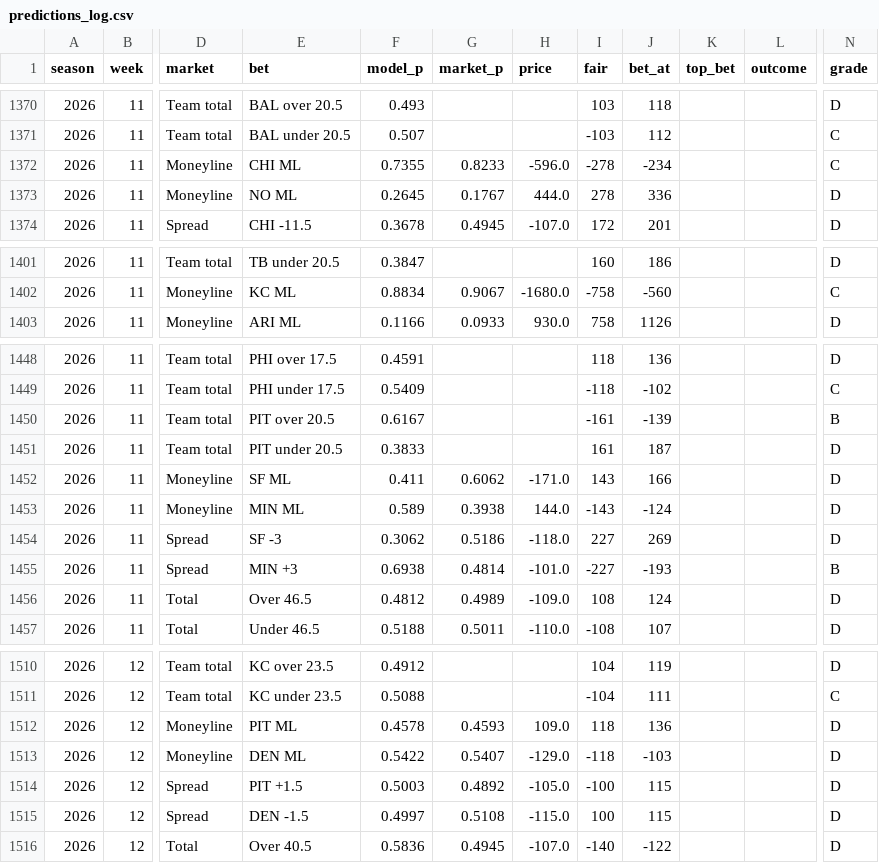
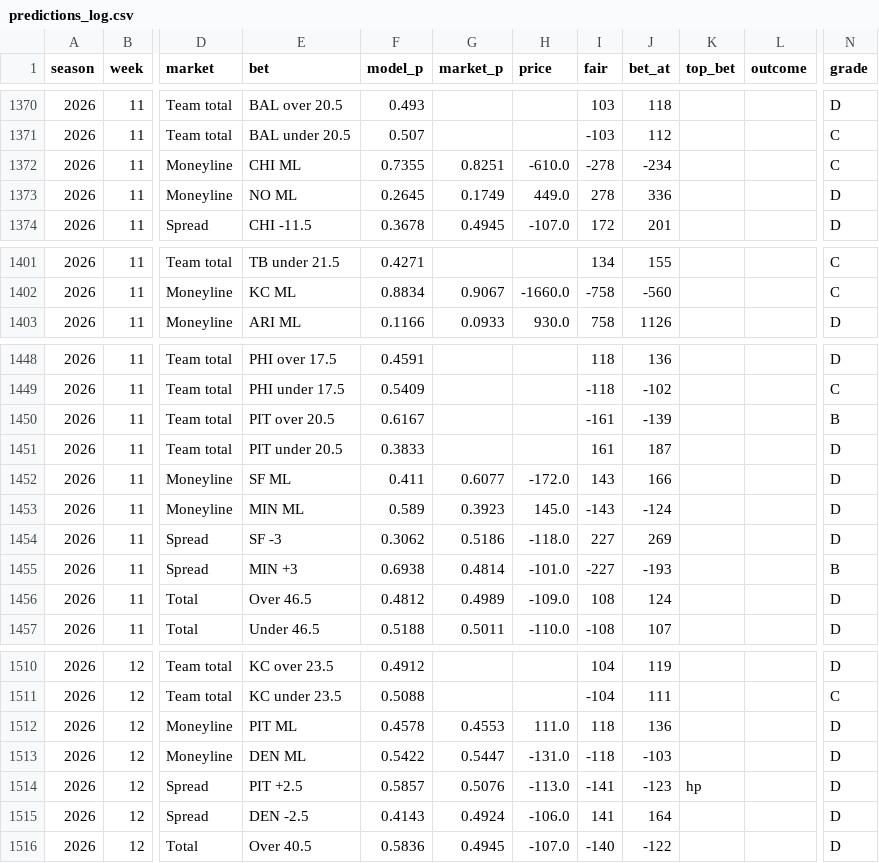
Before and after one commit to HalfWitty/FootballFriend, a CSV file: nfl_data/predictions_log.csv, drawn as a sheet; only a part is shown, gaps mark what is left out; the diff covers the shown part only; the diff names each change by its address in the sheet, - before the commit and + after, or states it on an @@ line.

```diff
--- a/nfl_data/predictions_log.csv
+++ b/nfl_data/predictions_log.csv
-G1372 (market_p): 0.8233
+G1372 (market_p): 0.8251
-H1372 (price): -596.0
+H1372 (price): -610.0
-G1373 (market_p): 0.1767
+G1373 (market_p): 0.1749
-H1373 (price): 444.0
+H1373 (price): 449.0
-E1401 (bet): TB under 20.5
+E1401 (bet): TB under 21.5
-F1401 (model_p): 0.3847
+F1401 (model_p): 0.4271
-I1401 (fair): 160
+I1401 (fair): 134
-J1401 (bet_at): 186
+J1401 (bet_at): 155
-N1401 (grade): D
+N1401 (grade): C
-H1402 (price): -1680.0
+H1402 (price): -1660.0
-G1452 (market_p): 0.6062
+G1452 (market_p): 0.6077
-H1452 (price): -171.0
+H1452 (price): -172.0
-G1453 (market_p): 0.3938
+G1453 (market_p): 0.3923
-H1453 (price): 144.0
+H1453 (price): 145.0
-G1512 (market_p): 0.4593
+G1512 (market_p): 0.4553
-H1512 (price): 109.0
+H1512 (price): 111.0
-G1513 (market_p): 0.5407
+G1513 (market_p): 0.5447
-H1513 (price): -129.0
+H1513 (price): -131.0
-E1514 (bet): PIT +1.5
+E1514 (bet): PIT +2.5
-F1514 (model_p): 0.5003
+F1514 (model_p): 0.5857
-G1514 (market_p): 0.4892
+G1514 (market_p): 0.5076
-H1514 (price): -105.0
+H1514 (price): -113.0
-I1514 (fair): -100
+I1514 (fair): -141
-J1514 (bet_at): 115
+J1514 (bet_at): -123
-K1514 (top_bet): (empty)
+K1514 (top_bet): hp
-E1515 (bet): DEN -1.5
+E1515 (bet): DEN -2.5
-F1515 (model_p): 0.4997
+F1515 (model_p): 0.4143
-G1515 (market_p): 0.5108
+G1515 (market_p): 0.4924
-H1515 (price): -115.0
+H1515 (price): -106.0
-I1515 (fair): 100
+I1515 (fair): 141
-J1515 (bet_at): 115
+J1515 (bet_at): 164
```
Also changed, not shown: 102 edited cells elsewhere in this file, 1 other file.
